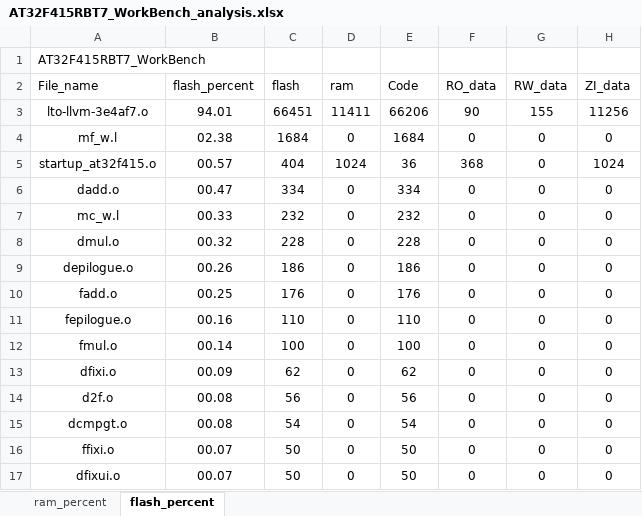
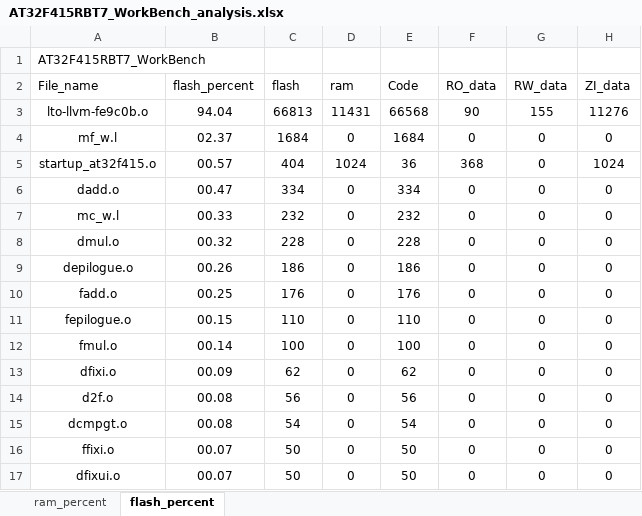
Before and after one commit to FW-Projects/BF05, an Excel workbook: G1/app/project/MDK_V5/AT32F415RBT7_WorkBench_analysis.xlsx, sheet flash_percent, drawn as a sheet; only a part is shown; values as stored, in another font and other column widths than the file's, no borders; charts and pictures and table styles not drawn; removed rows and columns are numbered as before the commit, all else as after; the diff names each change by its address in the sheet, - before the commit and + after, or states it on an @@ line.

```diff
--- a/G1/app/project/MDK_V5/AT32F415RBT7_WorkBench_analysis.xlsx (sheet flash_percent)
+++ b/G1/app/project/MDK_V5/AT32F415RBT7_WorkBench_analysis.xlsx (sheet flash_percent)
-row 3: lto-llvm-3e4af7.o | 94.01 | 66451 | 11411 | 66206 | 90 | 155 | 11256
+row 3: lto-llvm-fe9c0b.o | 94.04 | 66813 | 11431 | 66568 | 90 | 155 | 11276
-B4 (flash_percent): 02.38
+B4 (flash_percent): 02.37
-B11 (flash_percent): 00.16
+B11 (flash_percent): 00.15
```
Also changed, not shown: sheet ram_percent, charts or pictures, G1X/app/project/MDK_V5/AT32F415RBT7_WorkBench_analysis.xlsx, 58 other files.
